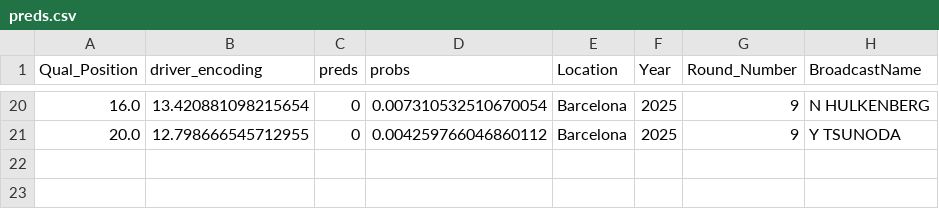
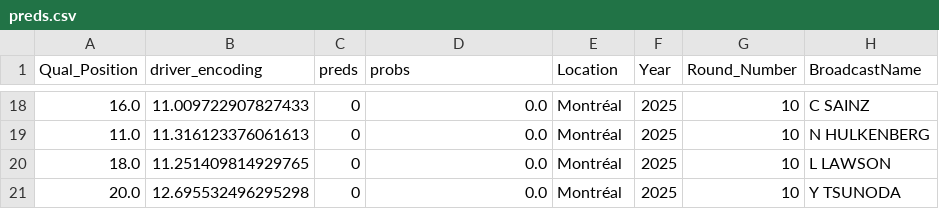
Before and after one commit to rohank36/f1, a CSV file: data/preds.csv, drawn as a sheet; only a part is shown, gaps mark what is left out; the diff covers the shown part only.

```diff
--- a/data/preds.csv
+++ b/data/preds.csv
@@ -20,2 +18,4 @@ Qual_Position,driver_encoding,preds,probs,Location,Year,Round_Number,BroadcastNa
-16.0,13.420881098215654,0,0.007310532510670054,Barcelona,2025,9,N HULKENBERG
-20.0,12.798666545712955,0,0.004259766046860112,Barcelona,2025,9,Y TSUNODA
+16.0,11.009722907827433,0,0.0,Montréal,2025,10,C SAINZ
+11.0,11.316123376061613,0,0.0,Montréal,2025,10,N HULKENBERG
+18.0,11.251409814929765,0,0.0,Montréal,2025,10,L LAWSON
+20.0,12.695532496295298,0,0.0,Montréal,2025,10,Y TSUNODA
```
Also changed, not shown: 6 added rows, 8 removed rows and 50 edited cells elsewhere in this file, data/new_race_data.csv, 7 other files.
